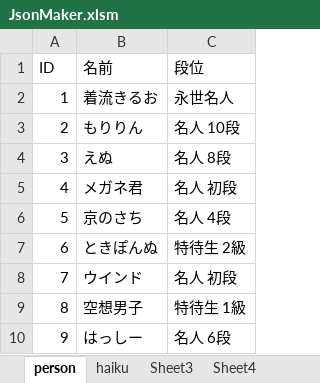
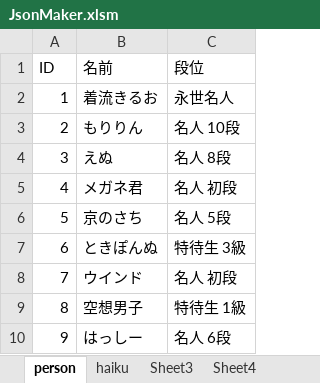
Before and after one commit to ghilgithub/prbt_rengo, an Excel workbook: JsonMaker.xlsm, sheet person, drawn as a sheet; only a part is shown; values as stored, in another font and other column widths than the file's, no borders; charts and pictures not drawn; the diff names each change by its address in the sheet, - before the commit and + after, or states it on an @@ line.

```diff
--- a/JsonMaker.xlsm (sheet person)
+++ b/JsonMaker.xlsm (sheet person)
-C6 (段位): 名人 4段
+C6 (段位): 名人 5段
-C7 (段位): 特待生 2級
+C7 (段位): 特待生 3級
```
Also changed, not shown: sheet haiku, charts or pictures, 4 other files.
